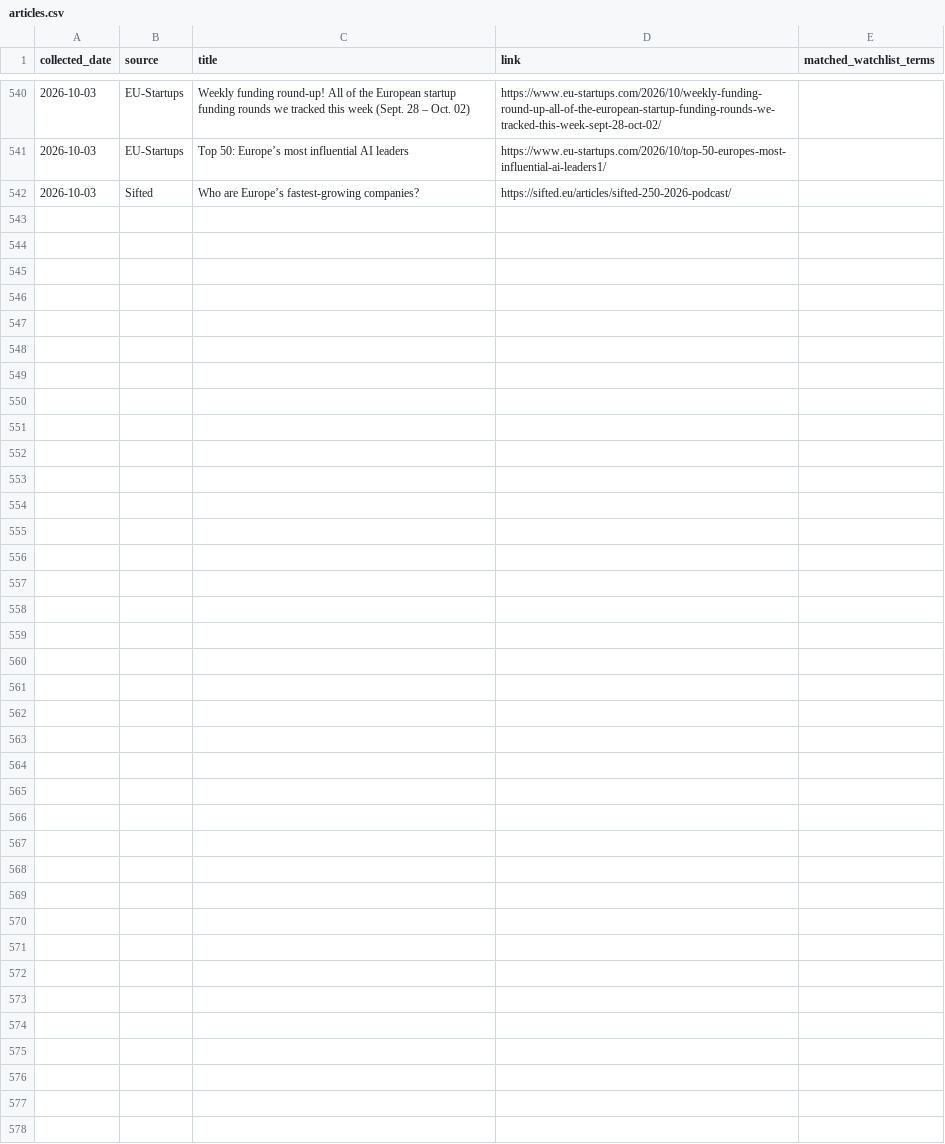
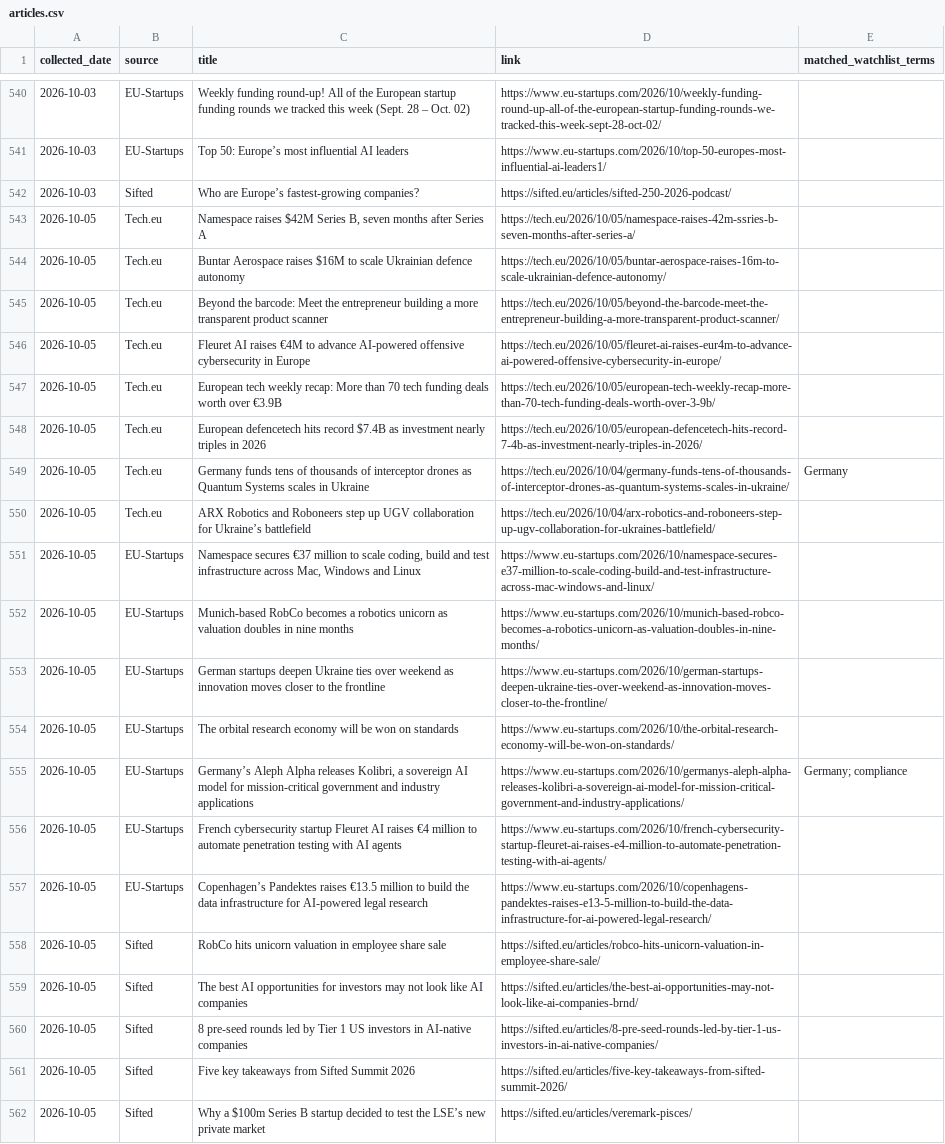
Before and after one commit to trpelka/trend-monitor, a CSV file: data/articles.csv, drawn as a sheet; only a part is shown, gaps mark what is left out; the diff names each change by its address in the sheet, - before the commit and + after, or states it on an @@ line.

```diff
--- a/data/articles.csv
+++ b/data/articles.csv
+row 543: 2026-10-05 | Tech.eu | Namespace raises $42M Series B, seven months after Series A | https://tech.eu/2026/10/05/namespace-raises-42m-ssries-b-seven-months-after-series-a/
+row 544: 2026-10-05 | Tech.eu | Buntar Aerospace raises $16M to scale Ukrainian defence autonomy | https://tech.eu/2026/10/05/buntar-aerospace-raises-16m-to-scale-ukrainian-defence-autonomy/
+row 545: 2026-10-05 | Tech.eu | Beyond the barcode: Meet the entrepreneur building a more transparent product scanner | https://tech.eu/2026/10/05/beyond-the-barcode-meet-the-entrepreneur-building-a-more-transparent-product-scanner/
+row 546: 2026-10-05 | Tech.eu | Fleuret AI raises €4M to advance AI-powered offensive cybersecurity in Europe | https://tech.eu/2026/10/05/fleuret-ai-raises-eur4m-to-advance-ai-powered-offensive-cybersecurity-in-europe/
+row 547: 2026-10-05 | Tech.eu | European tech weekly recap: More than 70 tech funding deals worth over €3.9B | https://tech.eu/2026/10/05/european-tech-weekly-recap-more-than-70-tech-funding-deals-worth-over-3-9b/
+row 548: 2026-10-05 | Tech.eu | European defencetech hits record $7.4B as investment nearly triples in 2026 | https://tech.eu/2026/10/05/european-defencetech-hits-record-7-4b-as-investment-nearly-triples-in-2026/
+row 549: 2026-10-05 | Tech.eu | Germany funds tens of thousands of interceptor drones as Quantum Systems scales in Ukraine | https://tech.eu/2026/10/04/germany-funds-tens-of-thousands-of-interceptor-drones-as-quantum-systems-scales-in-ukraine/ | Germany
+row 550: 2026-10-05 | Tech.eu | ARX Robotics and Roboneers step up UGV collaboration for Ukraine’s battlefield | https://tech.eu/2026/10/04/arx-robotics-and-roboneers-step-up-ugv-collaboration-for-ukraines-battlefield/
+row 551: 2026-10-05 | EU-Startups | Namespace secures €37 million to scale coding, build and test infrastructure across Mac, Windows and Linux | https://www.eu-startups.com/2026/10/namespace-secures-e37-million-to-scale-coding-build-and-test-infrastructure-across-mac-windows-and-linux/
+row 552: 2026-10-05 | EU-Startups | Munich-based RobCo becomes a robotics unicorn as valuation doubles in nine months | https://www.eu-startups.com/2026/10/munich-based-robco-becomes-a-robotics-unicorn-as-valuation-doubles-in-nine-months/
+row 553: 2026-10-05 | EU-Startups | German startups deepen Ukraine ties over weekend as innovation moves closer to the frontline | https://www.eu-startups.com/2026/10/german-startups-deepen-ukraine-ties-over-weekend-as-innovation-moves-closer-to-the-frontline/
+row 554: 2026-10-05 | EU-Startups | The orbital research economy will be won on standards | https://www.eu-startups.com/2026/10/the-orbital-research-economy-will-be-won-on-standards/
+row 555: 2026-10-05 | EU-Startups | Germany’s Aleph Alpha releases Kolibri, a sovereign AI model for mission-critical government and industry applications | https://www.eu-startups.com/2026/10/germanys-aleph-alpha-releases-kolibri-a-sovereign-ai-model-for-mission-critical-government-and-industry-applications/ | Germany; compliance
+row 556: 2026-10-05 | EU-Startups | French cybersecurity startup Fleuret AI raises €4 million to automate penetration testing with AI agents | https://www.eu-startups.com/2026/10/french-cybersecurity-startup-fleuret-ai-raises-e4-million-to-automate-penetration-testing-with-ai-agents/
+row 557: 2026-10-05 | EU-Startups | Copenhagen’s Pandektes raises €13.5 million to build the data infrastructure for AI-powered legal research | https://www.eu-startups.com/2026/10/copenhagens-pandektes-raises-e13-5-million-to-build-the-data-infrastructure-for-ai-powered-legal-research/
+row 558: 2026-10-05 | Sifted | RobCo hits unicorn valuation in employee share sale | https://sifted.eu/articles/robco-hits-unicorn-valuation-in-employee-share-sale/
+row 559: 2026-10-05 | Sifted | The best AI opportunities for investors may not look like AI companies | https://sifted.eu/articles/the-best-ai-opportunities-may-not-look-like-ai-companies-brnd/
+row 560: 2026-10-05 | Sifted | 8 pre-seed rounds led by Tier 1 US investors in AI-native companies | https://sifted.eu/articles/8-pre-seed-rounds-led-by-tier-1-us-investors-in-ai-native-companies/
+row 561: 2026-10-05 | Sifted | Five key takeaways from Sifted Summit 2026 | https://sifted.eu/articles/five-key-takeaways-from-sifted-summit-2026/
+row 562: 2026-10-05 | Sifted | Why a $100m Series B startup decided to test the LSE’s new private market | https://sifted.eu/articles/veremark-pisces/
```
Also changed, not shown: data/trends.csv, 1 other file.
